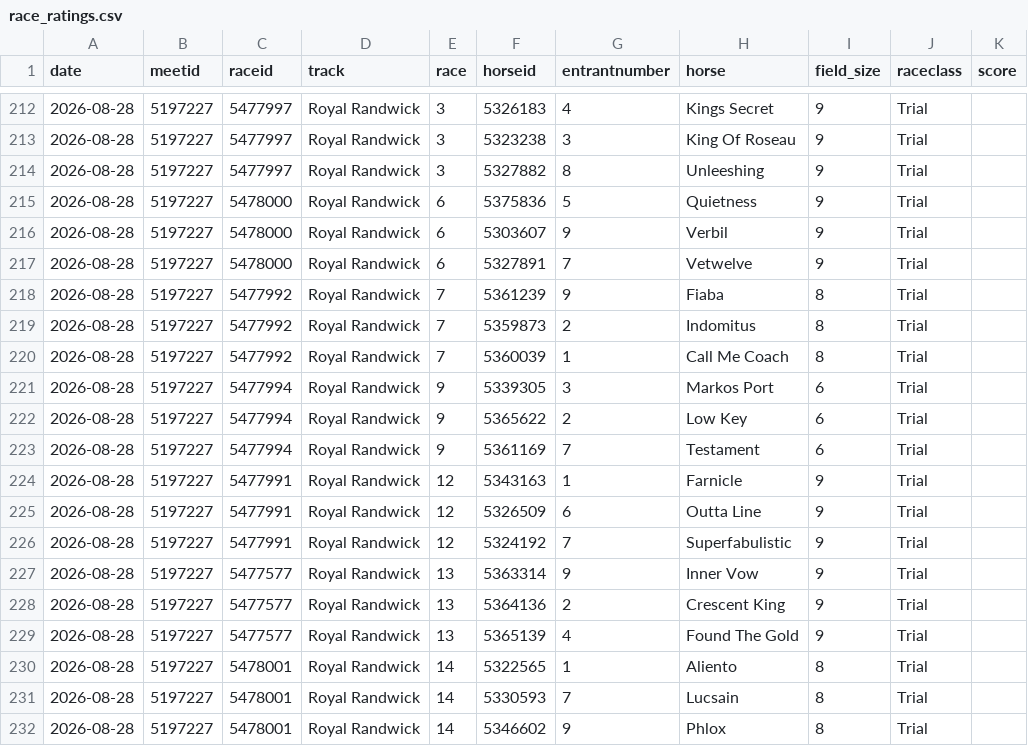
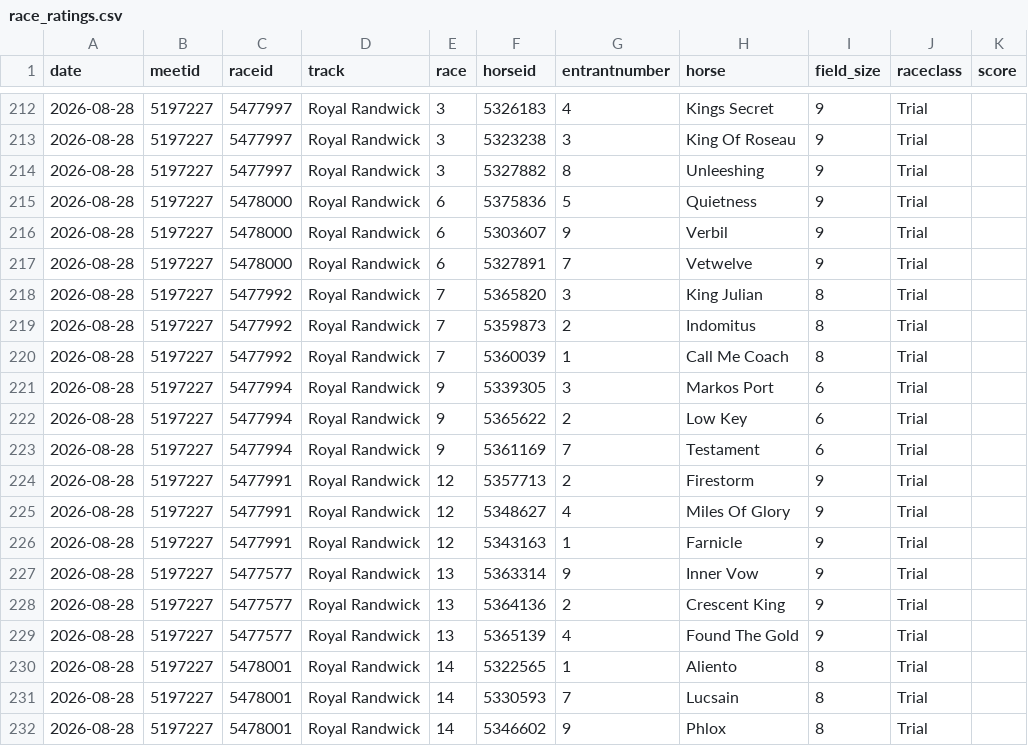
Before and after one commit to danielcappello/trackVision, a CSV file: race_ratings.csv, drawn as a sheet; only a part is shown, gaps mark what is left out.

Commit message:
Update racing files

```diff
--- a/race_ratings.csv
+++ b/race_ratings.csv
@@ -217,3 +217,3 @@ date,meetid,raceid,track,race,horseid,entrantnumber,horse,field_size,raceclass,s
 2026-08-28,5197227,5478000,Royal Randwick,6,5327891,7,Vetwelve,9,Trial,
-2026-08-28,5197227,5477992,Royal Randwick,7,5361239,9,Fiaba,8,Trial,
+2026-08-28,5197227,5477992,Royal Randwick,7,5365820,3,King Julian,8,Trial,
 2026-08-28,5197227,5477992,Royal Randwick,7,5359873,2,Indomitus,8,Trial,
@@ -223,5 +223,5 @@ date,meetid,raceid,track,race,horseid,entrantnumber,horse,field_size,raceclass,s
 2026-08-28,5197227,5477994,Royal Randwick,9,5361169,7,Testament,6,Trial,
+2026-08-28,5197227,5477991,Royal Randwick,12,5357713,2,Firestorm,9,Trial,
+2026-08-28,5197227,5477991,Royal Randwick,12,5348627,4,Miles Of Glory,9,Trial,
 2026-08-28,5197227,5477991,Royal Randwick,12,5343163,1,Farnicle,9,Trial,
-2026-08-28,5197227,5477991,Royal Randwick,12,5326509,6,Outta Line,9,Trial,
-2026-08-28,5197227,5477991,Royal Randwick,12,5324192,7,Superfabulistic,9,Trial,
 2026-08-28,5197227,5477577,Royal Randwick,13,5363314,9,Inner Vow,9,Trial,
```
